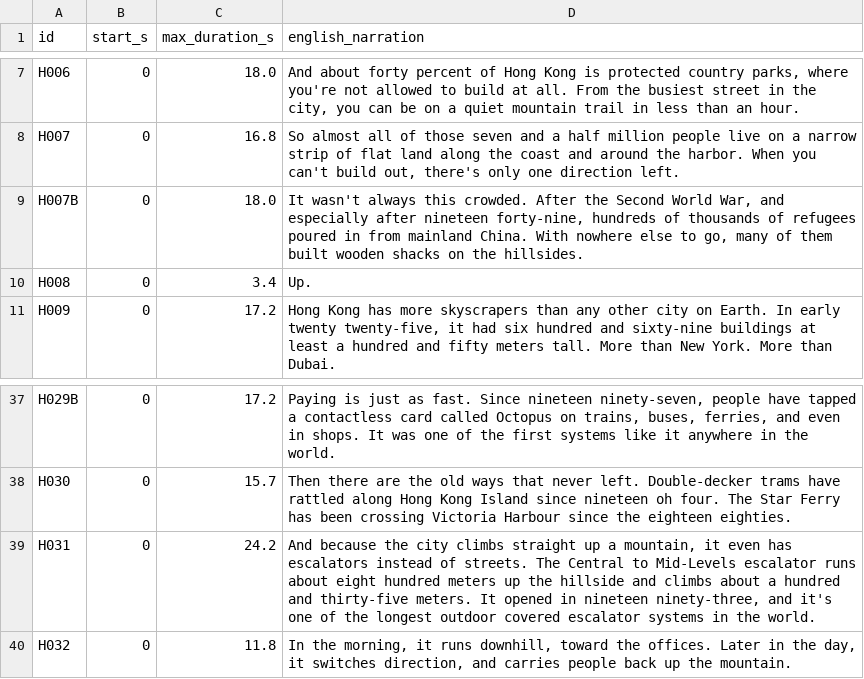
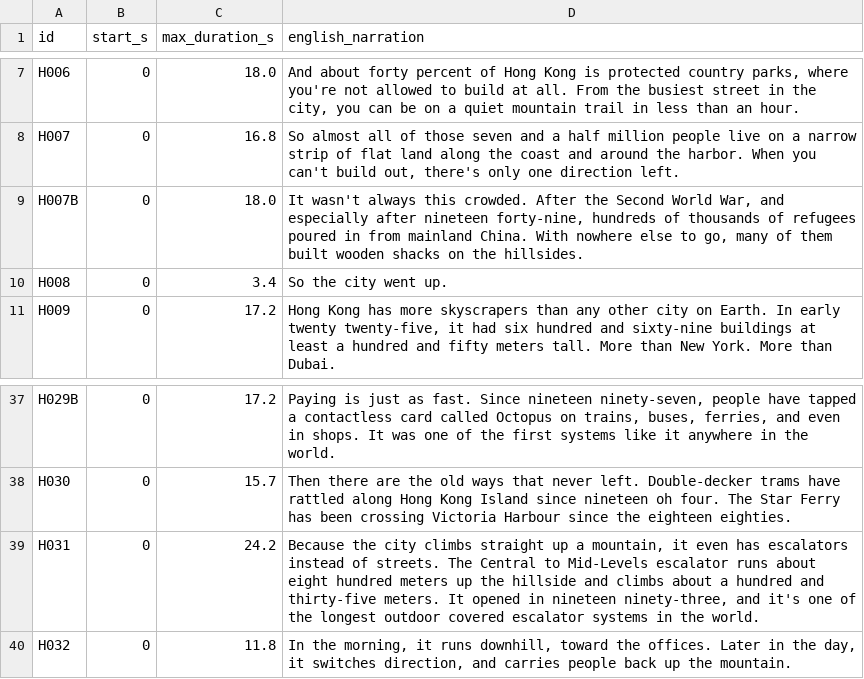
Before and after one commit to res-creator/sofia-studio, a CSV file: whyhow/ep04_hongkong/SCRIPT_EN.csv, drawn as a sheet; only a part is shown, gaps mark what is left out.

```diff
--- a/whyhow/ep04_hongkong/SCRIPT_EN.csv
+++ b/whyhow/ep04_hongkong/SCRIPT_EN.csv
@@ -9,3 +9,3 @@ H007,0,16.8,"So almost all of those seven and a half million people live on a na
 H007B,0,18.0,"It wasn't always this crowded. After the Second World War, and especially after nineteen forty-nine, hundreds of thousands of refugees poured in from mainland China. With nowhere else to go, many of them built wooden shacks on the hillsides."
-H008,0,3.4,Up.
+H008,0,3.4,So the city went up.
 H009,0,17.2,"Hong Kong has more skyscrapers than any other city on Earth. In early twenty twenty-five, it had six hundred and sixty-nine buildings at least a hundred and fifty meters tall. More than New York. More than Dubai."
@@ -38,3 +38,3 @@ H029B,0,17.2,"Paying is just as fast. Since nineteen ninety-seven, people have t
 H030,0,15.7,Then there are the old ways that never left. Double-decker trams have rattled along Hong Kong Island since nineteen oh four. The Star Ferry has been crossing Victoria Harbour since the eighteen eighties.
-H031,0,24.2,"And because the city climbs straight up a mountain, it even has escalators instead of streets. The Central to Mid-Levels escalator runs about eight hundred meters up the hillside and climbs about a hundred and thirty-five meters. It opened in nineteen ninety-three, and it's one of the longest outdoor covered escalator systems in the world."
+H031,0,24.2,"Because the city climbs straight up a mountain, it even has escalators instead of streets. The Central to Mid-Levels escalator runs about eight hundred meters up the hillside and climbs about a hundred and thirty-five meters. It opened in nineteen ninety-three, and it's one of the longest outdoor covered escalator systems in the world."
 H032,0,11.8,"In the morning, it runs downhill, toward the offices. Later in the day, it switches direction, and carries people back up the mountain."
```
Also changed, not shown: 6 other files.
